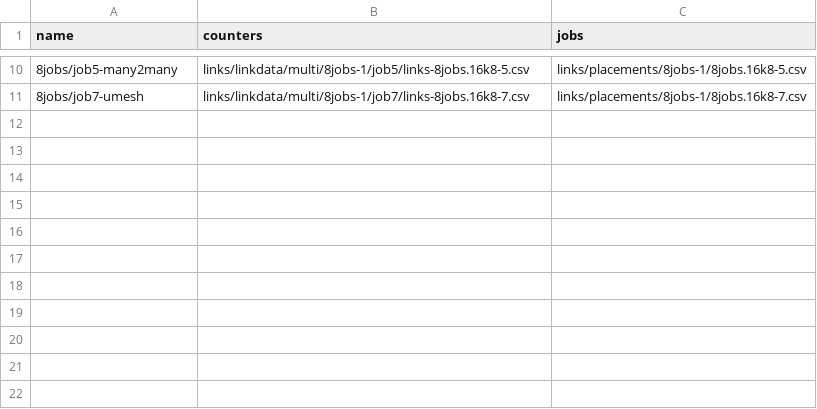
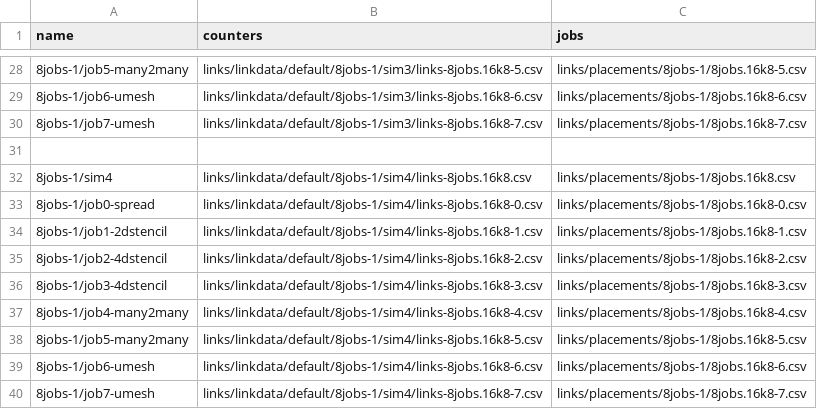
Before and after one commit to LLNL/DragonView, a CSV file: app/data/runs-8jobs-1.csv, drawn as a sheet; only a part is shown, gaps mark what is left out; the diff covers the shown part only.

Commit message:
updated 8jobs-1 catalog

```diff
--- a/app/data/runs-8jobs-1.csv
+++ b/app/data/runs-8jobs-1.csv
@@ -10,2 +28,13 @@ name,counters,jobs
-8jobs/job5-many2many,links/linkdata/multi/8jobs-1/job5/links-8jobs.16k8-5.csv,links/placements/8jobs-1/8jobs.16k8-5.csv
-8jobs/job7-umesh,links/linkdata/multi/8jobs-1/job7/links-8jobs.16k8-7.csv,links/placements/8jobs-1/8jobs.16k8-7.csv
+8jobs-1/job5-many2many,links/linkdata/default/8jobs-1/sim3/links-8jobs.16k8-5.csv,links/placements/8jobs-1/8jobs.16k8-5.csv
+8jobs-1/job6-umesh,links/linkdata/default/8jobs-1/sim3/links-8jobs.16k8-6.csv,links/placements/8jobs-1/8jobs.16k8-6.csv
+8jobs-1/job7-umesh,links/linkdata/default/8jobs-1/sim3/links-8jobs.16k8-7.csv,links/placements/8jobs-1/8jobs.16k8-7.csv
+
+8jobs-1/sim4,links/linkdata/default/8jobs-1/sim4/links-8jobs.16k8.csv,links/placements/8jobs-1/8jobs.16k8.csv
+8jobs-1/job0-spread,links/linkdata/default/8jobs-1/sim4/links-8jobs.16k8-0.csv,links/placements/8jobs-1/8jobs.16k8-0.csv
+8jobs-1/job1-2dstencil,links/linkdata/default/8jobs-1/sim4/links-8jobs.16k8-1.csv,links/placements/8jobs-1/8jobs.16k8-1.csv
+8jobs-1/job2-4dstencil,links/linkdata/default/8jobs-1/sim4/links-8jobs.16k8-2.csv,links/placements/8jobs-1/8jobs.16k8-2.csv
+8jobs-1/job3-4dstencil,links/linkdata/default/8jobs-1/sim4/links-8jobs.16k8-3.csv,links/placements/8jobs-1/8jobs.16k8-3.csv
+8jobs-1/job4-many2many,links/linkdata/default/8jobs-1/sim4/links-8jobs.16k8-4.csv,links/placements/8jobs-1/8jobs.16k8-4.csv
+8jobs-1/job5-many2many,links/linkdata/default/8jobs-1/sim4/links-8jobs.16k8-5.csv,links/placements/8jobs-1/8jobs.16k8-5.csv
+8jobs-1/job6-umesh,links/linkdata/default/8jobs-1/sim4/links-8jobs.16k8-6.csv,links/placements/8jobs-1/8jobs.16k8-6.csv
+8jobs-1/job7-umesh,links/linkdata/default/8jobs-1/sim4/links-8jobs.16k8-7.csv,links/placements/8jobs-1/8jobs.16k8-7.csv
```
Also changed, not shown: 21 added rows, 3 removed rows and 8 edited cells elsewhere in this file.
